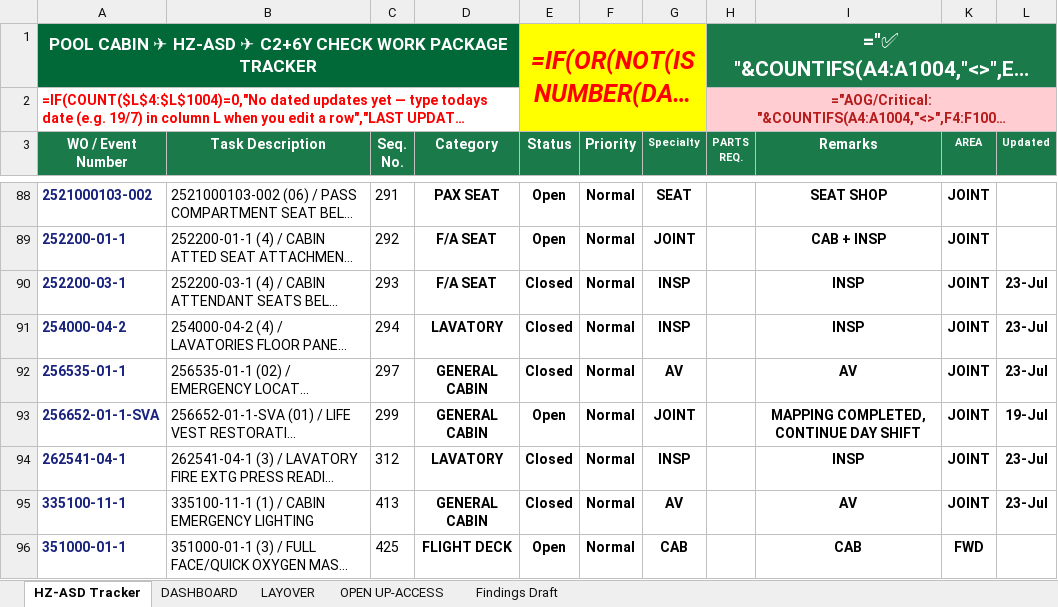
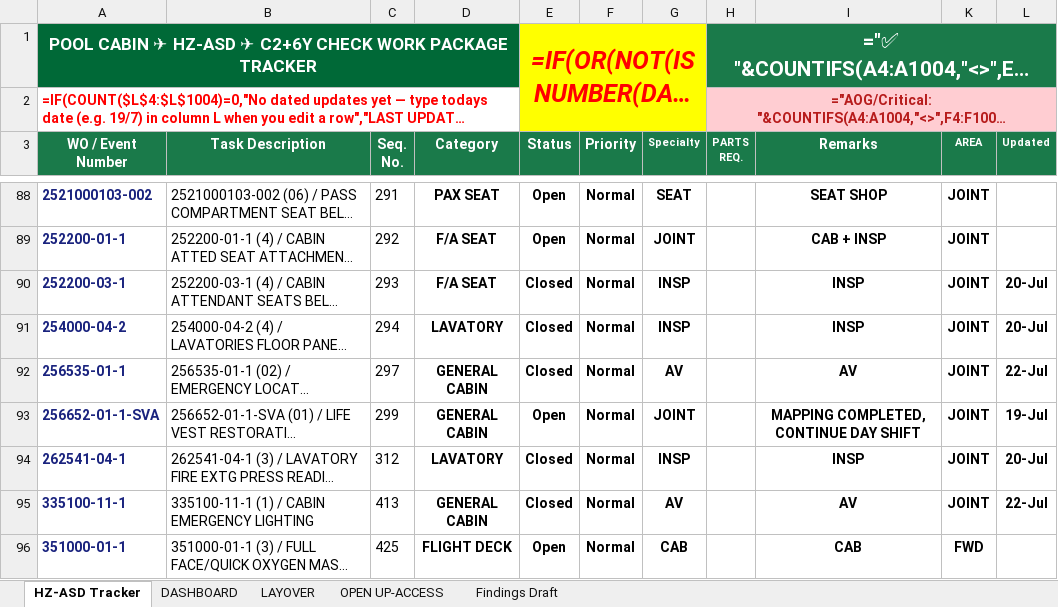
Before and after one commit to Aviproject-bit/avisuite, an Excel workbook: uploads/outbox/HZ-ASD_C2_6Y_CABIN_WP_TRACKER.xlsx, sheet HZ-ASD Tracker, drawn as a sheet; only a part is shown, gaps mark what is left out; long unchanged cells end in …; values as stored, in another font and other column widths than the file's, no borders; formulas without a stored value are shown as written; conditional formats and table styles not drawn; the diff covers the shown part only; the diff names each change by its address in the sheet, - before the commit and + after, or states it on an @@ line.

```diff
--- a/uploads/outbox/HZ-ASD_C2_6Y_CABIN_WP_TRACKER.xlsx (sheet HZ-ASD Tracker)
+++ b/uploads/outbox/HZ-ASD_C2_6Y_CABIN_WP_TRACKER.xlsx (sheet HZ-ASD Tracker)
-L90:L91 (Updated): 23-Jul
+L90:L91 (Updated): 20-Jul
-L92 (Updated): 23-Jul
+L92 (Updated): 22-Jul
-L94 (Updated): 23-Jul
+L94 (Updated): 20-Jul
-L95 (Updated): 23-Jul
+L95 (Updated): 22-Jul
```
Also changed, not shown: 60 edited cells elsewhere in this sheet, sheet DASHBOARD, sheet LAYOVER, hidden cells.
